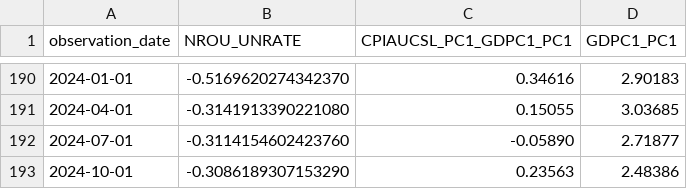
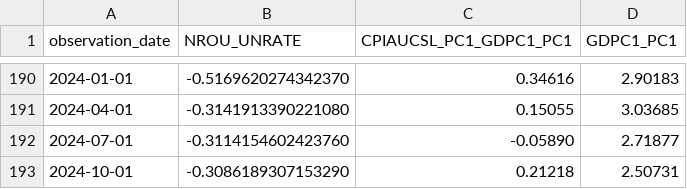
Before and after one commit to oowuyueco/pub, a CSV file: us/UnPlusNoncyclical季-CpiPlusRealGdp季-RealGdp季.csv, drawn as a sheet; only a part is shown, gaps mark what is left out.

```diff
--- a/us/UnPlusNoncyclical季-CpiPlusRealGdp季-RealGdp季.csv
+++ b/us/UnPlusNoncyclical季-CpiPlusRealGdp季-RealGdp季.csv
@@ -192,2 +192,2 @@ observation_date,NROU_UNRATE,CPIAUCSL_PC1_GDPC1_PC1,GDPC1_PC1
 2024-07-01,-0.3114154602423760,-0.05890,2.71877
-2024-10-01,-0.3086189307153290,0.23563,2.48386
+2024-10-01,-0.3086189307153290,0.21218,2.50731
```
Also changed, not shown: us/NASDAQ-NASDAQYoY-Vix.csv, 17 other files.
